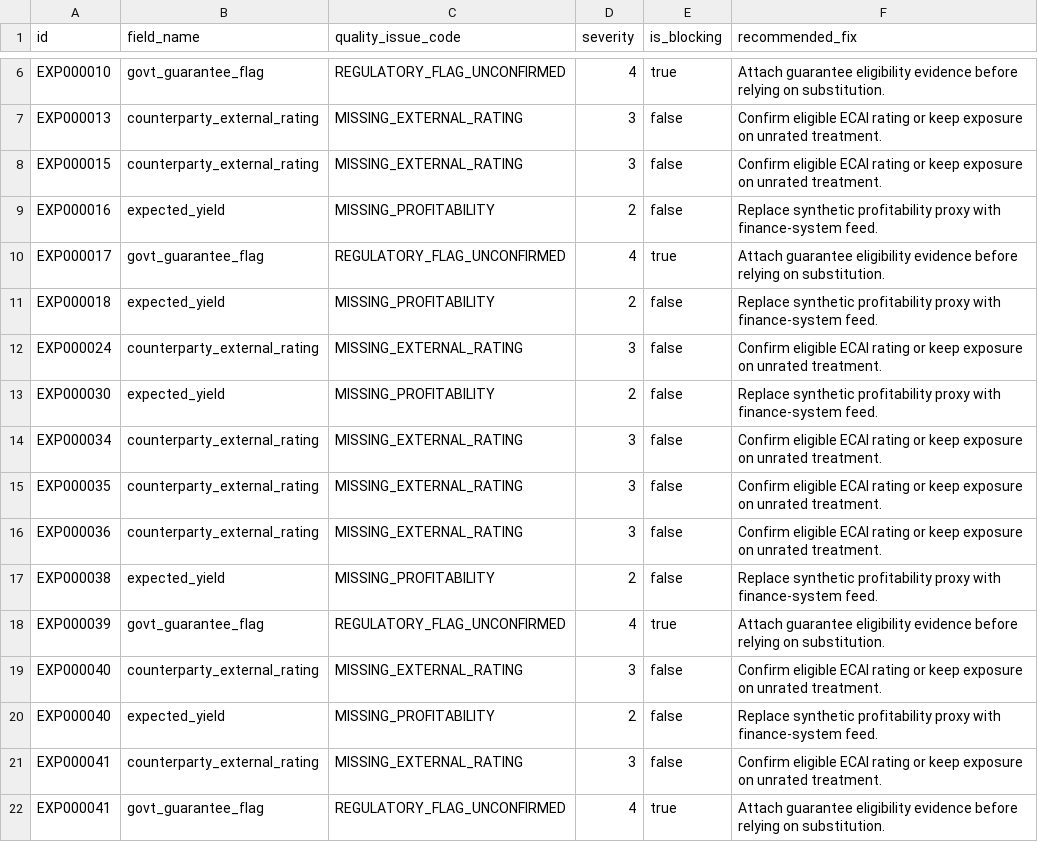
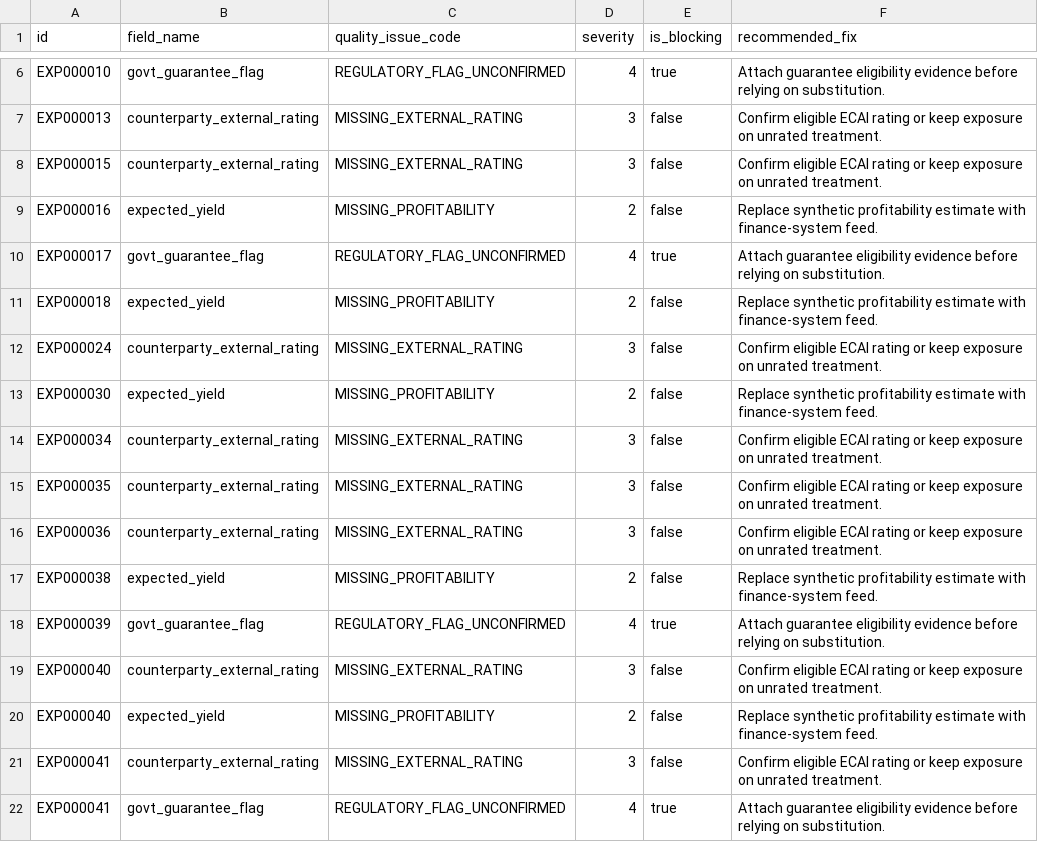
Before and after one commit to satanisz/rwa-steering, a CSV file: src/rwa_steering/generated_inputs/data_quality_flags.csv, drawn as a sheet; only a part is shown, gaps mark what is left out; the diff covers the shown part only.

```diff
--- a/src/rwa_steering/generated_inputs/data_quality_flags.csv
+++ b/src/rwa_steering/generated_inputs/data_quality_flags.csv
@@ -8,7 +8,7 @@ EXP000013,counterparty_external_rating,MISSING_EXTERNAL_RATING,3,false,Confirm e
 EXP000015,counterparty_external_rating,MISSING_EXTERNAL_RATING,3,false,Confirm eligible ECAI rating or keep exposure on unrated treatment.
-EXP000016,expected_yield,MISSING_PROFITABILITY,2,false,Replace synthetic profitability proxy with finance-system feed.
+EXP000016,expected_yield,MISSING_PROFITABILITY,2,false,Replace synthetic profitability estimate with finance-system feed.
 EXP000017,govt_guarantee_flag,REGULATORY_FLAG_UNCONFIRMED,4,true,Attach guarantee eligibility evidence before relying on substitution.
-EXP000018,expected_yield,MISSING_PROFITABILITY,2,false,Replace synthetic profitability proxy with finance-system feed.
+EXP000018,expected_yield,MISSING_PROFITABILITY,2,false,Replace synthetic profitability estimate with finance-system feed.
 EXP000024,counterparty_external_rating,MISSING_EXTERNAL_RATING,3,false,Confirm eligible ECAI rating or keep exposure on unrated treatment.
-EXP000030,expected_yield,MISSING_PROFITABILITY,2,false,Replace synthetic profitability proxy with finance-system feed.
+EXP000030,expected_yield,MISSING_PROFITABILITY,2,false,Replace synthetic profitability estimate with finance-system feed.
 EXP000034,counterparty_external_rating,MISSING_EXTERNAL_RATING,3,false,Confirm eligible ECAI rating or keep exposure on unrated treatment.
@@ -16,6 +16,6 @@ EXP000035,counterparty_external_rating,MISSING_EXTERNAL_RATING,3,false,Confirm e
 EXP000036,counterparty_external_rating,MISSING_EXTERNAL_RATING,3,false,Confirm eligible ECAI rating or keep exposure on unrated treatment.
-EXP000038,expected_yield,MISSING_PROFITABILITY,2,false,Replace synthetic profitability proxy with finance-system feed.
+EXP000038,expected_yield,MISSING_PROFITABILITY,2,false,Replace synthetic profitability estimate with finance-system feed.
 EXP000039,govt_guarantee_flag,REGULATORY_FLAG_UNCONFIRMED,4,true,Attach guarantee eligibility evidence before relying on substitution.
 EXP000040,counterparty_external_rating,MISSING_EXTERNAL_RATING,3,false,Confirm eligible ECAI rating or keep exposure on unrated treatment.
-EXP000040,expected_yield,MISSING_PROFITABILITY,2,false,Replace synthetic profitability proxy with finance-system feed.
+EXP000040,expected_yield,MISSING_PROFITABILITY,2,false,Replace synthetic profitability estimate with finance-system feed.
 EXP000041,counterparty_external_rating,MISSING_EXTERNAL_RATING,3,false,Confirm eligible ECAI rating or keep exposure on unrated treatment.
```
Also changed, not shown: 17 edited cells elsewhere in this file, src/rwa_steering/generated_inputs/macro_regime_indicators.csv, 18 other files.
